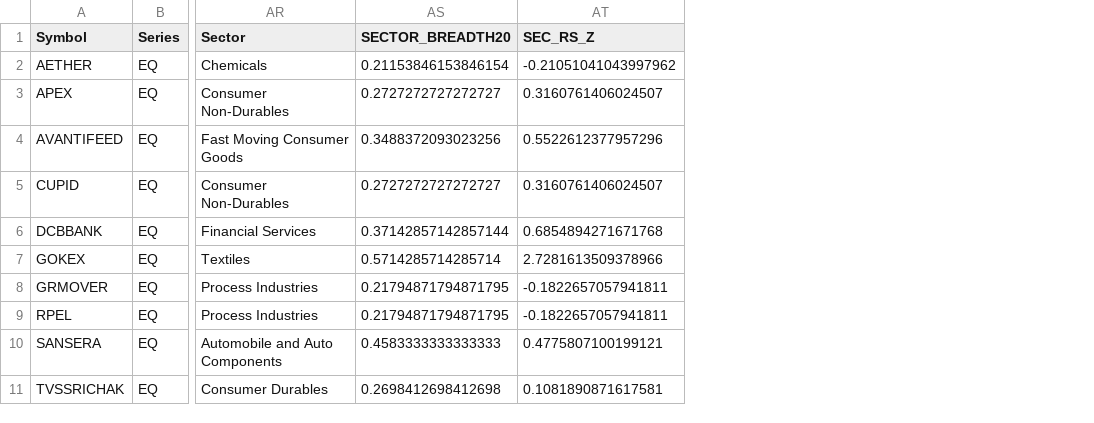
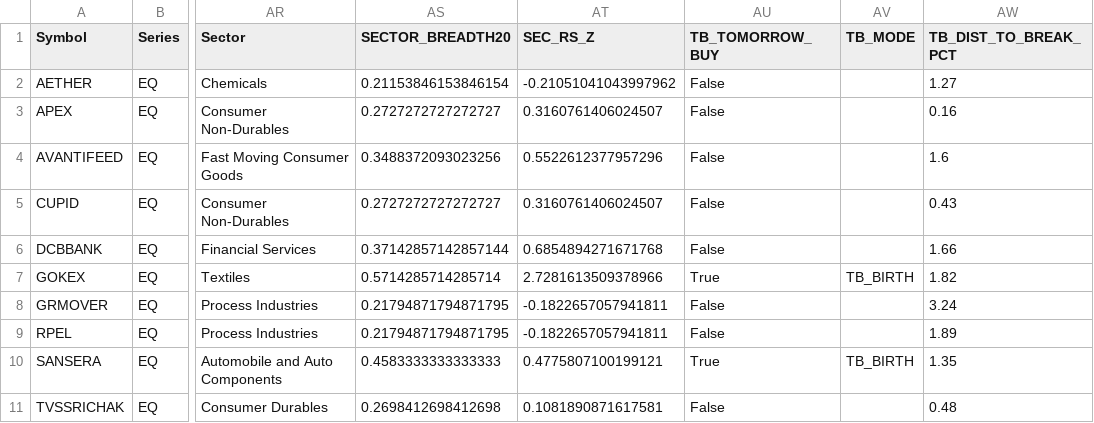
Before and after one commit to TorqueEnables/ISS-IND, a CSV file: out/WEEK_PACK.csv, drawn as a sheet; only a part is shown, gaps mark what is left out; the diff names each change by its address in the sheet, - before the commit and + after, or states it on an @@ line.

```diff
--- a/out/WEEK_PACK.csv
+++ b/out/WEEK_PACK.csv
+column AU (TB_TOMORROW_BUY), rows 2-11: False | False | False | False | False | True | False | False | True | False
+column AV (TB_MODE), rows 7-10: TB_BIRTH |  |  | TB_BIRTH
+column AW (TB_DIST_TO_BREAK_PCT), rows 2-11: 1.27 | 0.16 | 1.6 | 0.43 | 1.66 | 1.82 | 3.24 | 1.89 | 1.35 | 0.48
```
Also changed, not shown: 2 other files.
